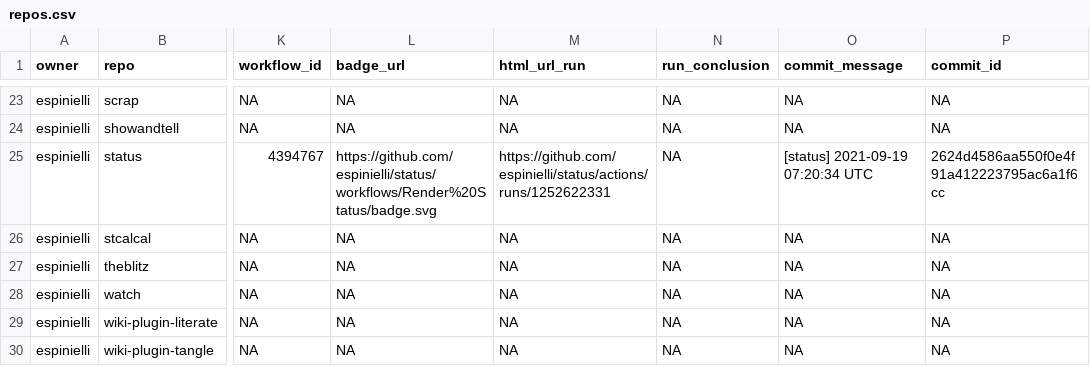
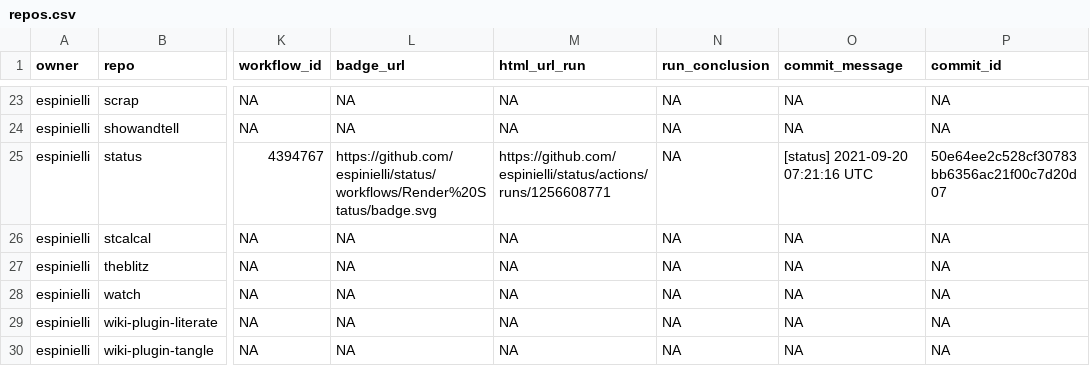
Before and after one commit to nmfs-ost/FIT-status, a CSV file: repos.csv, drawn as a sheet; only a part is shown, gaps mark what is left out; the diff names each change by its address in the sheet, - before the commit and + after, or states it on an @@ line.

```diff
--- a/repos.csv
+++ b/repos.csv
-M25 (html_url_run): https://github.com/espinielli/status/actions/runs/1252622331
+M25 (html_url_run): https://github.com/espinielli/status/actions/runs/1256608771
-O25 (commit_message): [status] 2021-09-19 07:20:34 UTC
+O25 (commit_message): [status] 2021-09-20 07:21:16 UTC
-P25 (commit_id): 2624d4586aa550f0e4f91a412223795ac6a1f6cc
+P25 (commit_id): 50e64ee2c528cf30783bb6356ac21f00c7d20d07
```
Also changed, not shown: 1 other file.
